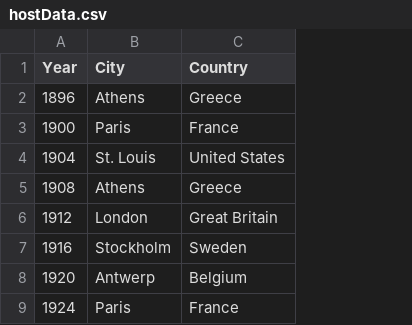
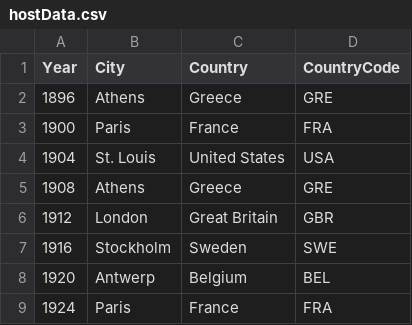
Before and after one commit to czachary/olympicVis, a CSV file: hostData.csv, drawn as a sheet; only a part is shown; the diff names each change by its address in the sheet, - before the commit and + after, or states it on an @@ line.

Commit message:
hostCountry shown on lineGraph

```diff
--- a/hostData.csv
+++ b/hostData.csv
+column D (CountryCode), rows 2-9: GRE | FRA | USA | GRE | GBR | SWE | BEL | FRA
```
Also changed, not shown: 2 other files.
